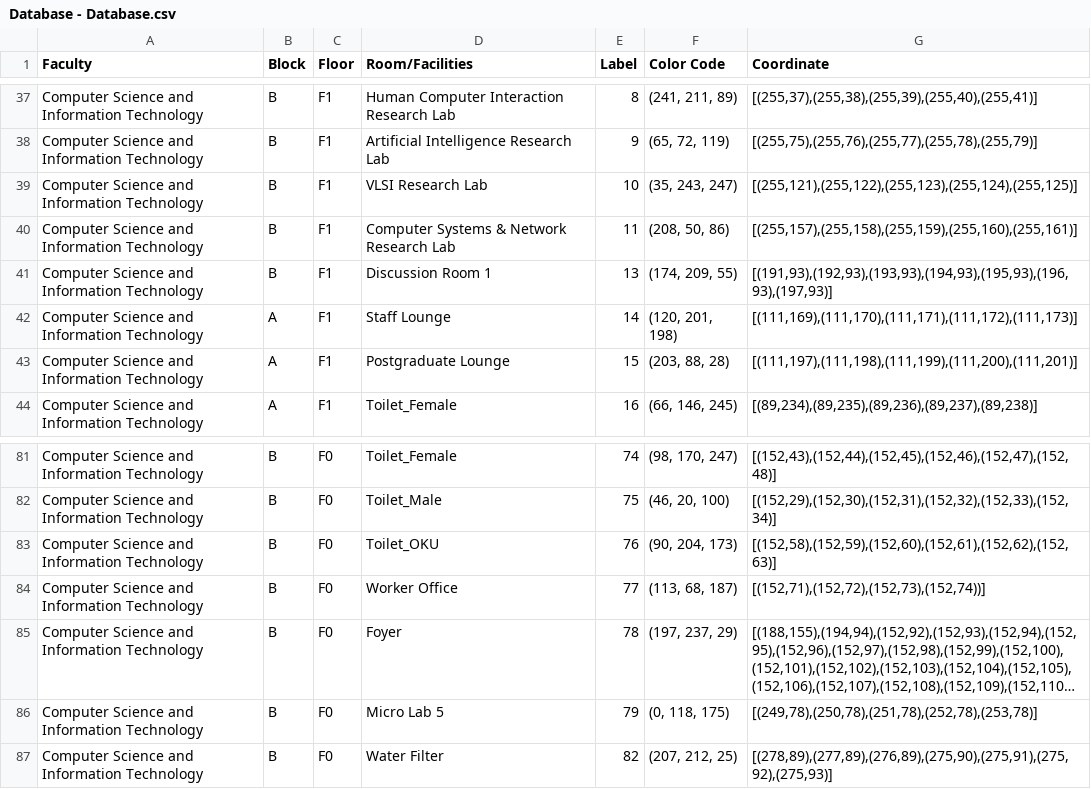
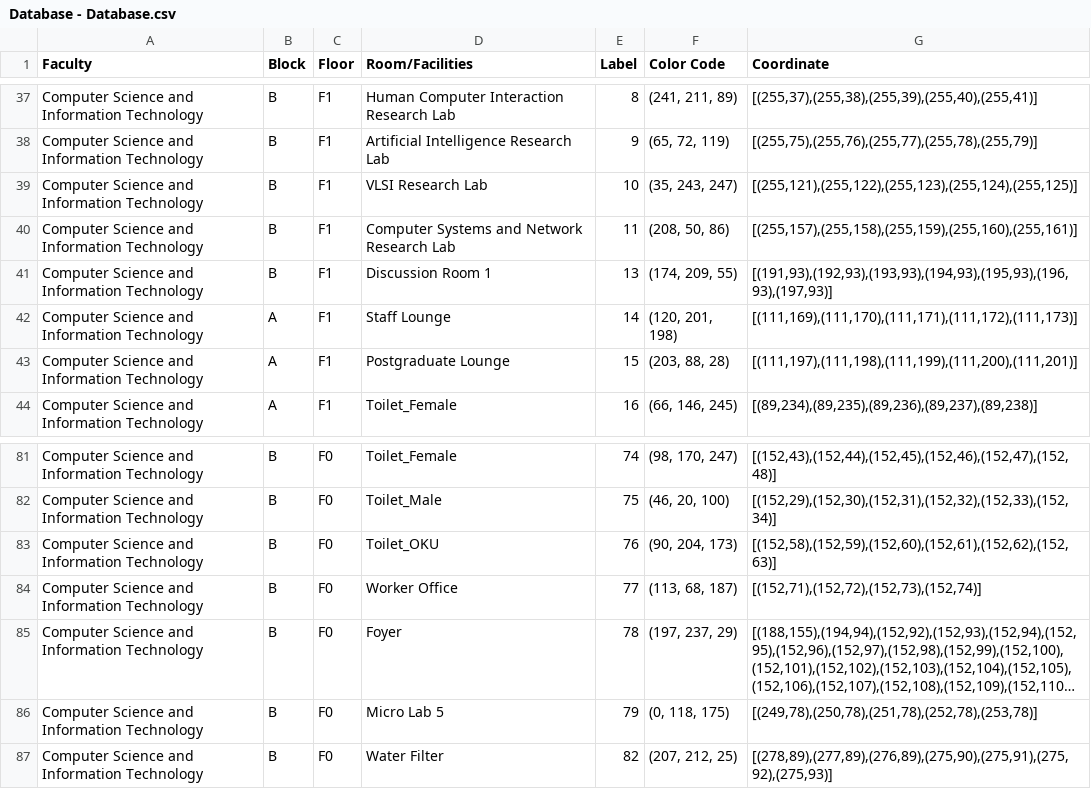
Before and after one commit to ris7055/UM_NLP, a CSV file: Database - Database.csv, drawn as a sheet; only a part is shown, gaps mark what is left out; long unchanged cells end in …; the diff names each change by its address in the sheet, - before the commit and + after, or states it on an @@ line.

```diff
--- a/Database - Database.csv
+++ b/Database - Database.csv
-D40 (Room/Facilities): Computer Systems & Network Research Lab
+D40 (Room/Facilities): Computer Systems and Network Research Lab
-G84 (Coordinate): [(152,71),(152,72),(152,73),(152,74))]
+G84 (Coordinate): [(152,71),(152,72),(152,73),(152,74)]
```
Also changed, not shown: BGF.csv, 54 other files.
